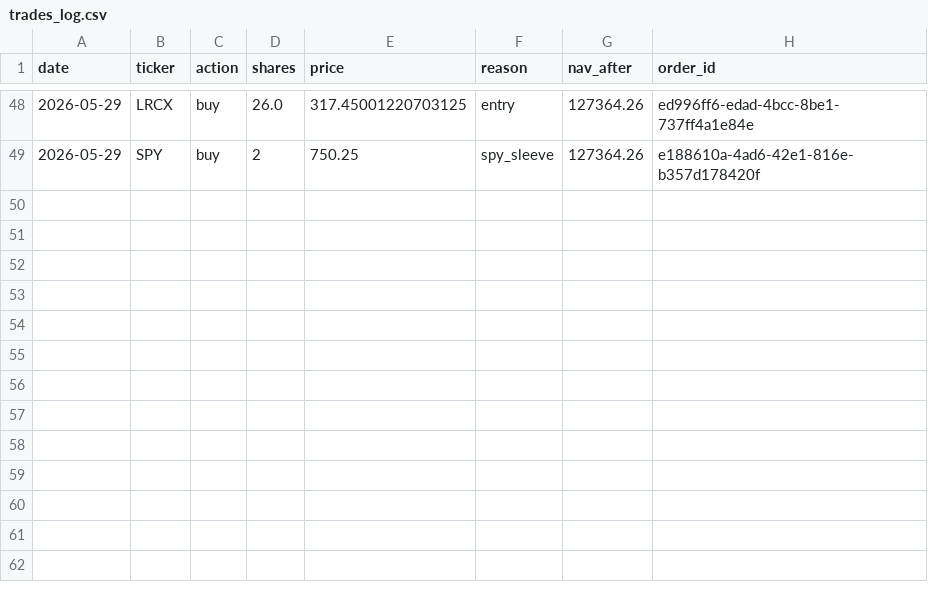
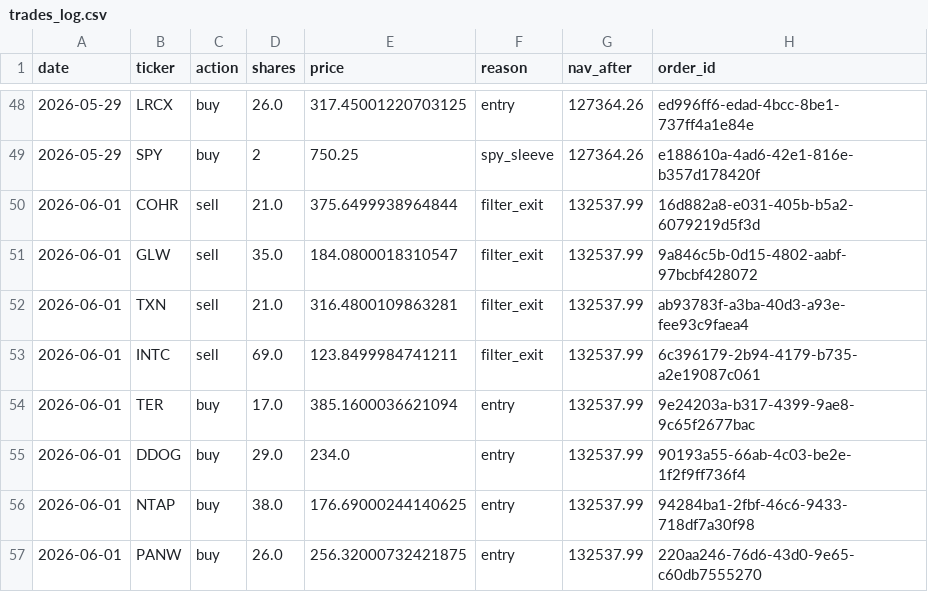
Before and after one commit to ricky8806-git/Momentum_Strategy, a CSV file: trades_log.csv, drawn as a sheet; only a part is shown, gaps mark what is left out; the diff names each change by its address in the sheet, - before the commit and + after, or states it on an @@ line.

```diff
--- a/trades_log.csv
+++ b/trades_log.csv
+row 50: 2026-06-01 | COHR | sell | 21.0 | 375.6499938964844 | filter_exit | 132537.99 | 16d882a8-e031-405b-b5a2-6079219d5f3d
+row 51: 2026-06-01 | GLW | sell | 35.0 | 184.0800018310547 | filter_exit | 132537.99 | 9a846c5b-0d15-4802-aabf-97bcbf428072
+row 52: 2026-06-01 | TXN | sell | 21.0 | 316.4800109863281 | filter_exit | 132537.99 | ab93783f-a3ba-40d3-a93e-fee93c9faea4
+row 53: 2026-06-01 | INTC | sell | 69.0 | 123.8499984741211 | filter_exit | 132537.99 | 6c396179-2b94-4179-b735-a2e19087c061
+row 54: 2026-06-01 | TER | buy | 17.0 | 385.1600036621094 | entry | 132537.99 | 9e24203a-b317-4399-9ae8-9c65f2677bac
+row 55: 2026-06-01 | DDOG | buy | 29.0 | 234.0 | entry | 132537.99 | 90193a55-66ab-4c03-be2e-1f2f9ff736f4
+row 56: 2026-06-01 | NTAP | buy | 38.0 | 176.69000244140625 | entry | 132537.99 | 94284ba1-2fbf-46c6-9433-718df7a30f98
+row 57: 2026-06-01 | PANW | buy | 26.0 | 256.32000732421875 | entry | 132537.99 | 220aa246-76d6-43d0-9e65-c60db7555270
```
Also changed, not shown: rebalance_log.csv, 2 other files.
